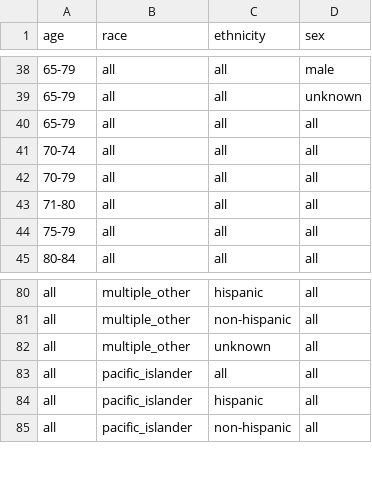
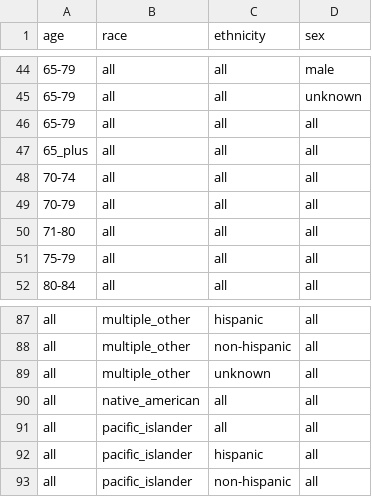
Before and after one commit to act-now-coalition/can-scrapers, a CSV file: can_tools/bootstrap_data/covid_demographics.csv, drawn as a sheet; only a part is shown, gaps mark what is left out; the diff covers the shown part only; the diff names each change by its address in the sheet, - before the commit and + after, or states it on an @@ line.

```diff
--- a/can_tools/bootstrap_data/covid_demographics.csv
+++ b/can_tools/bootstrap_data/covid_demographics.csv
+row 47: 65_plus | all | all | all
+row 90: all | native_american | all | all
```
Also changed, not shown: 6 added rows elsewhere in this file, 3 other files.
